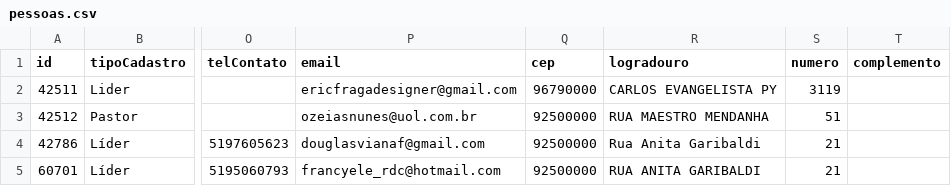
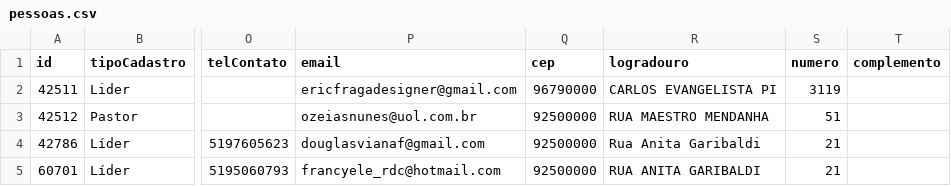
Before and after one commit to douglasmoraisdev/mongodjangorestapi, a CSV file: apps/mig/static/upload/pessoas.csv, drawn as a sheet; only a part is shown, gaps mark what is left out; the diff names each change by its address in the sheet, - before the commit and + after, or states it on an @@ line.

```diff
--- a/apps/mig/static/upload/pessoas.csv
+++ b/apps/mig/static/upload/pessoas.csv
-R2 (logradouro): CARLOS EVANGELISTA PY
+R2 (logradouro): CARLOS EVANGELISTA PI
```
Also changed, not shown: 9 other files.
